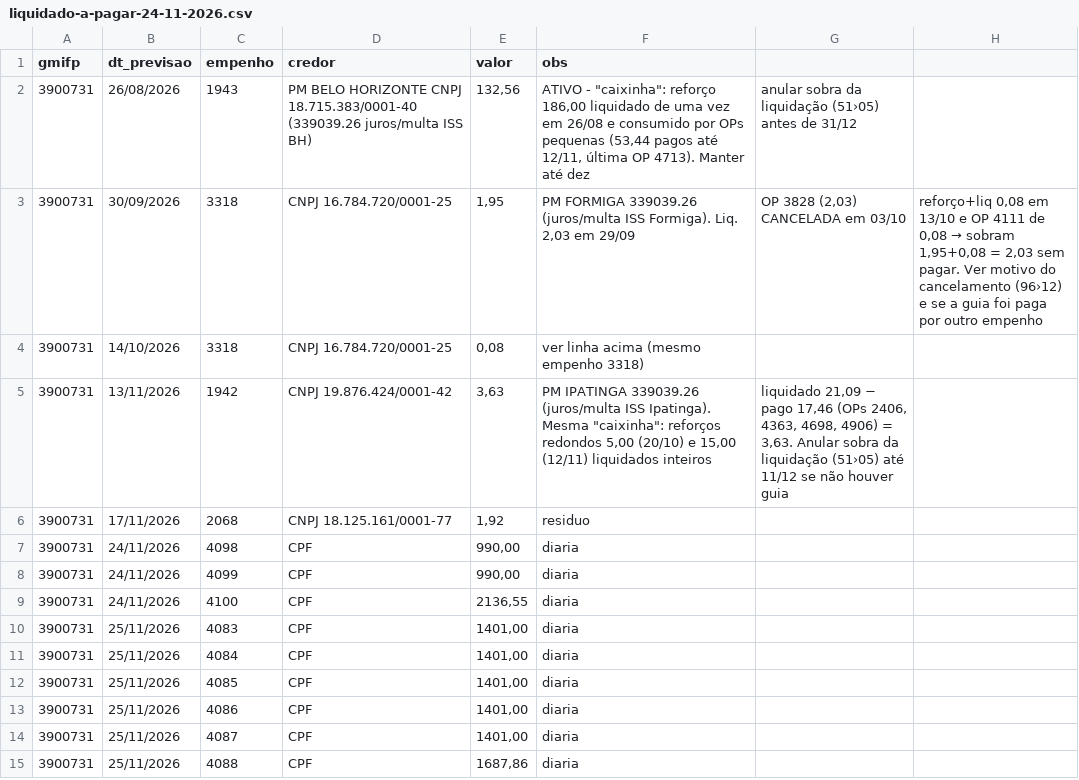
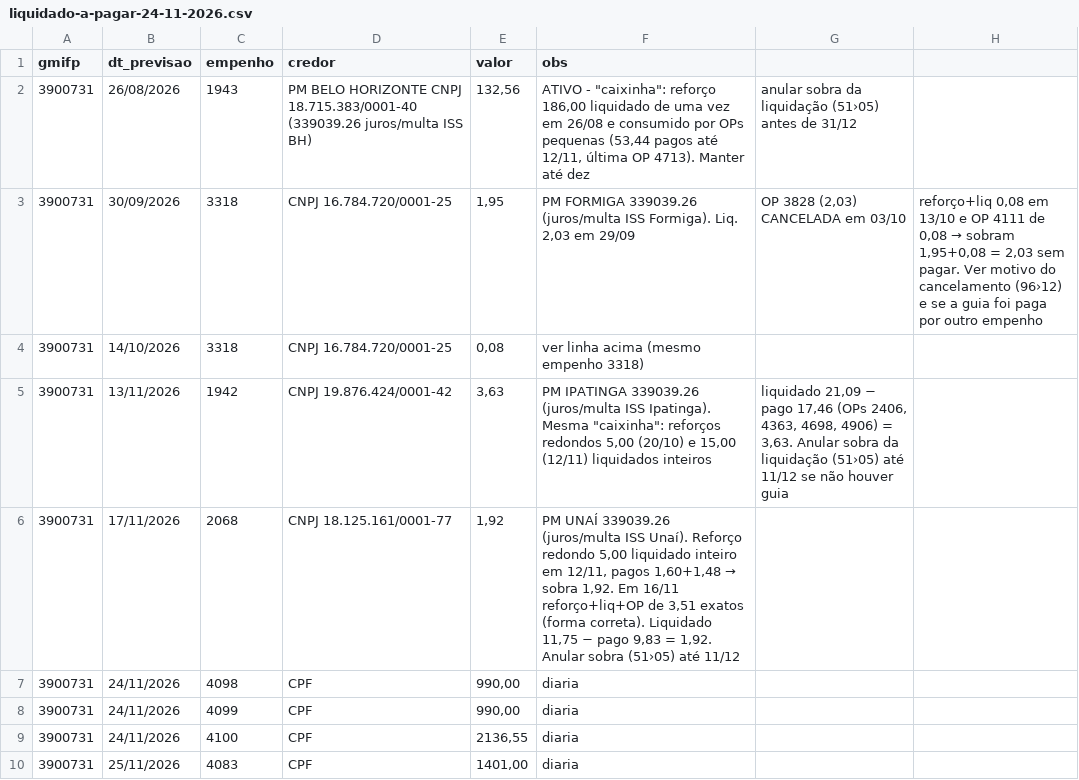
Before and after one commit to reginaldodasilvaaraujo1986-collab/Repositorio-Claude, a CSV file: controle/encerramento-2026/liquidado-a-pagar-24-11-2026.csv, drawn as a sheet; only a part is shown; the shorter side is filled out with more unchanged rows.

```diff
--- a/controle/encerramento-2026/liquidado-a-pagar-24-11-2026.csv
+++ b/controle/encerramento-2026/liquidado-a-pagar-24-11-2026.csv
@@ -5,3 +5,3 @@ gmifp;dt_previsao;empenho;credor;valor;obs
 3900731;13/11/2026;1942;CNPJ 19.876.424/0001-42;3,63;PM IPATINGA 339039.26 (juros/multa ISS Ipatinga). Mesma "caixinha": reforços redondos 5,00 (20/10) e 15,00 (12/11) liquidados inteiros; liquidado 21,09 − pago 17,46 (OPs 2406, 4363, 4698, 4906) = 3,63. Anular sobra da liquidação (51›05) até 11/12 se não houver guia
-3900731;17/11/2026;2068;CNPJ 18.125.161/0001-77;1,92;residuo
+3900731;17/11/2026;2068;CNPJ 18.125.161/0001-77;1,92;PM UNAÍ 339039.26 (juros/multa ISS Unaí). Reforço redondo 5,00 liquidado inteiro em 12/11, pagos 1,60+1,48 → sobra 1,92. Em 16/11 reforço+liq+OP de 3,51 exatos (forma correta). Liquidado 11,75 − pago 9,83 = 1,92. Anular sobra (51›05) até 11/12
 3900731;24/11/2026;4098;CPF;990,00;diaria
```
Also changed, not shown: 1 other file.
